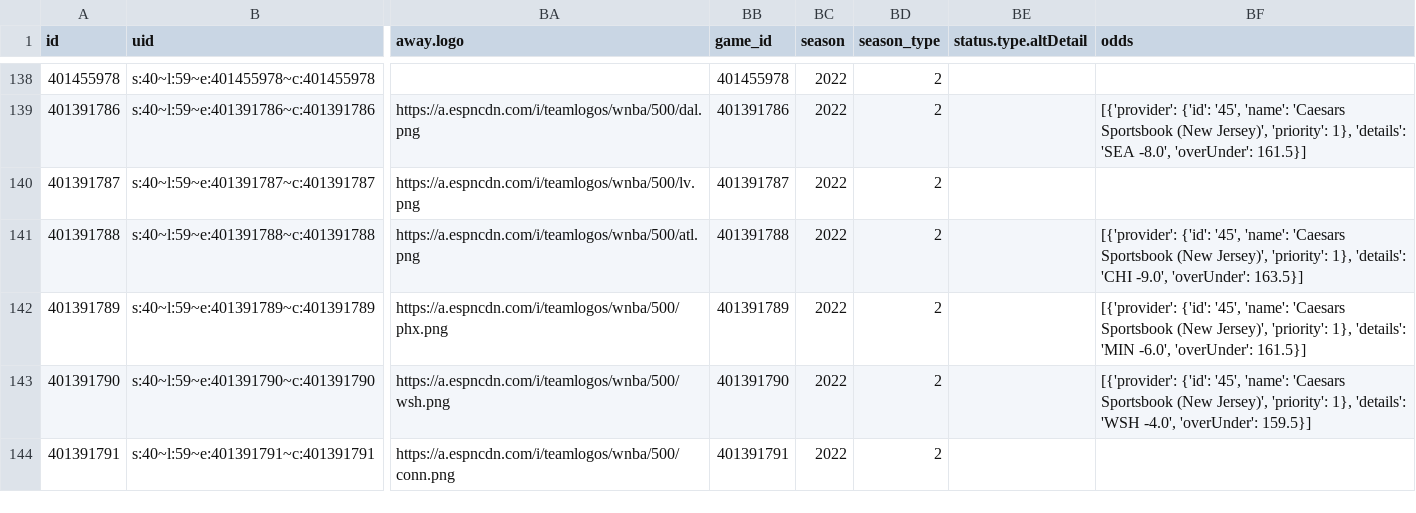
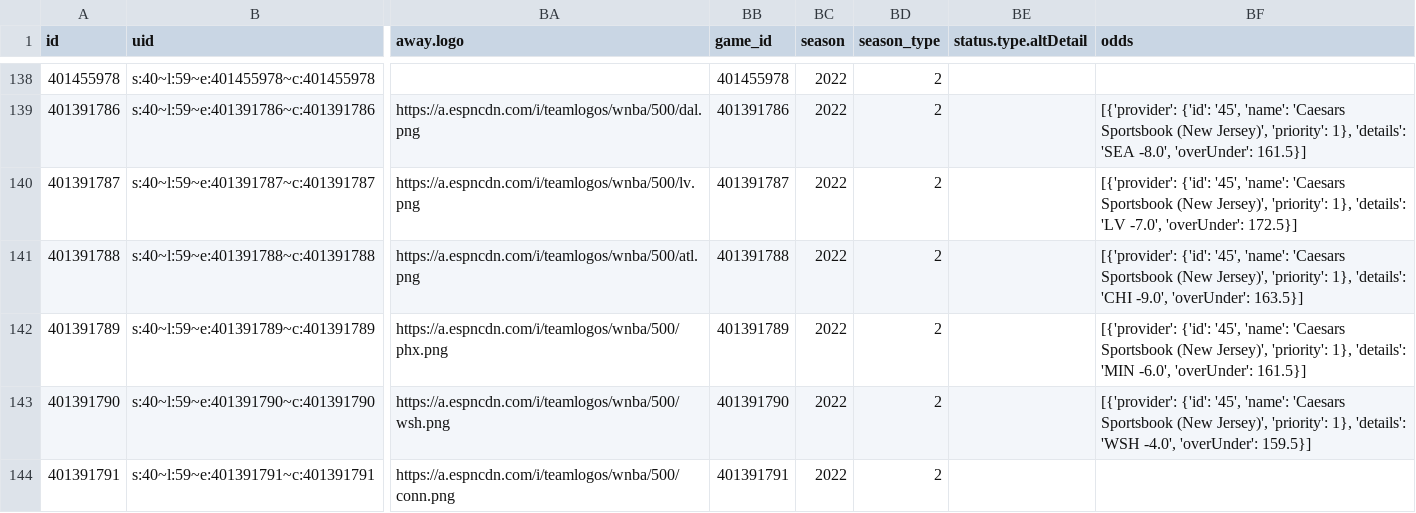
Before and after one commit to sportsdataverse/wehoop-data, a CSV file: wnba/schedules/csv/wnba_schedule_2022.csv, drawn as a sheet; only a part is shown, gaps mark what is left out; the diff names each change by its address in the sheet, - before the commit and + after, or states it on an @@ line.

Commit message:
WNBA and WBB Play-by-Play and Schedules update

```diff
--- a/wnba/schedules/csv/wnba_schedule_2022.csv
+++ b/wnba/schedules/csv/wnba_schedule_2022.csv
-BF140 (odds): (empty)
+BF140 (odds): [{'provider': {'id': '45', 'name': 'Caesars Sportsbook (New Jersey)', 'priority': 1}, 'details': 'LV -7.0', 'overUnder': 172.5}]
```
Also changed, not shown: 3 other files.
